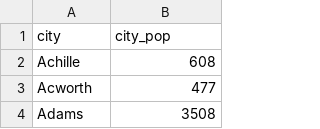
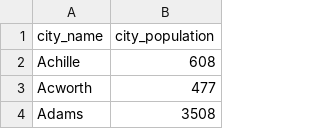
Before and after one commit to Arhum049/Advance-Fraud-Detection-model, a CSV file: jupyter_test/cities.csv, drawn as a sheet; only a part is shown; removed rows and columns are numbered as before the commit, all else as after; the diff names each change by its address in the sheet, - before the commit and + after, or states it on an @@ line.

```diff
--- a/jupyter_test/cities.csv
+++ b/jupyter_test/cities.csv
-row 1: city | city_pop
+row 1: city_name | city_population
```
Also changed, not shown: 2 other files.
